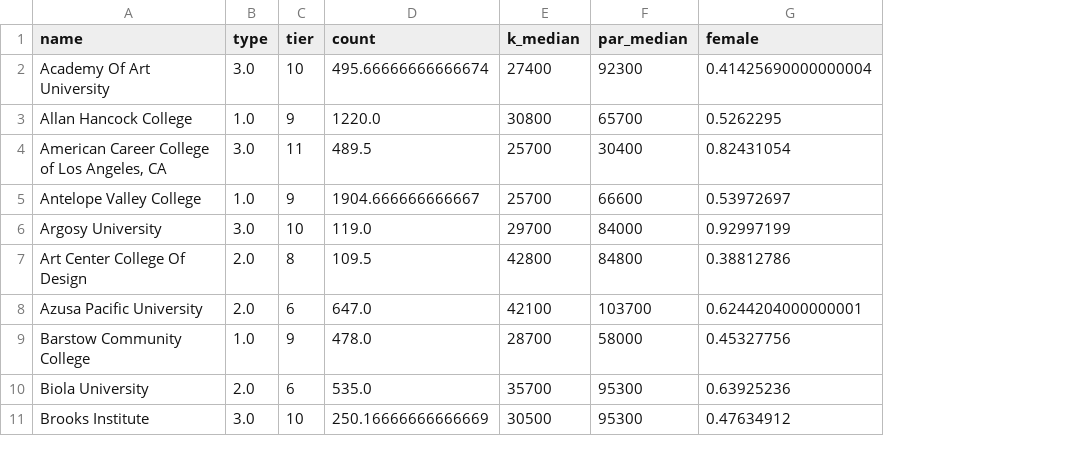
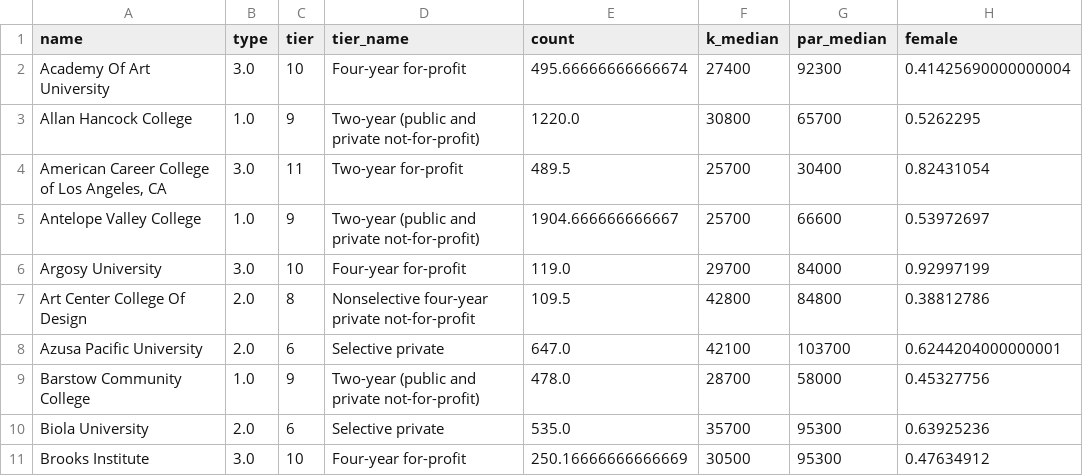
Before and after one commit to usf-cs360-spring2020/homework2-jghuynh, a CSV file: CAselectedCols.csv, drawn as a sheet; only a part is shown; the diff names each change by its address in the sheet, - before the commit and + after, or states it on an @@ line.

Commit message:
Coded a way to add column "Tier_Name" into data file

```diff
--- a/CAselectedCols.csv
+++ b/CAselectedCols.csv
+column D (tier_name), rows 2-11: Four-year for-profit | Two-year (public and private not-for-profit) | Two-year for-profit | Two-year (public and private not-for-profit) | Four-year for-profit | Nonselective four-year private not-for-profit | Selective private | Two-year (public and private not-for-profit) | Selective private | Four-year for-profit
```
Also changed, not shown: 1 other file.
